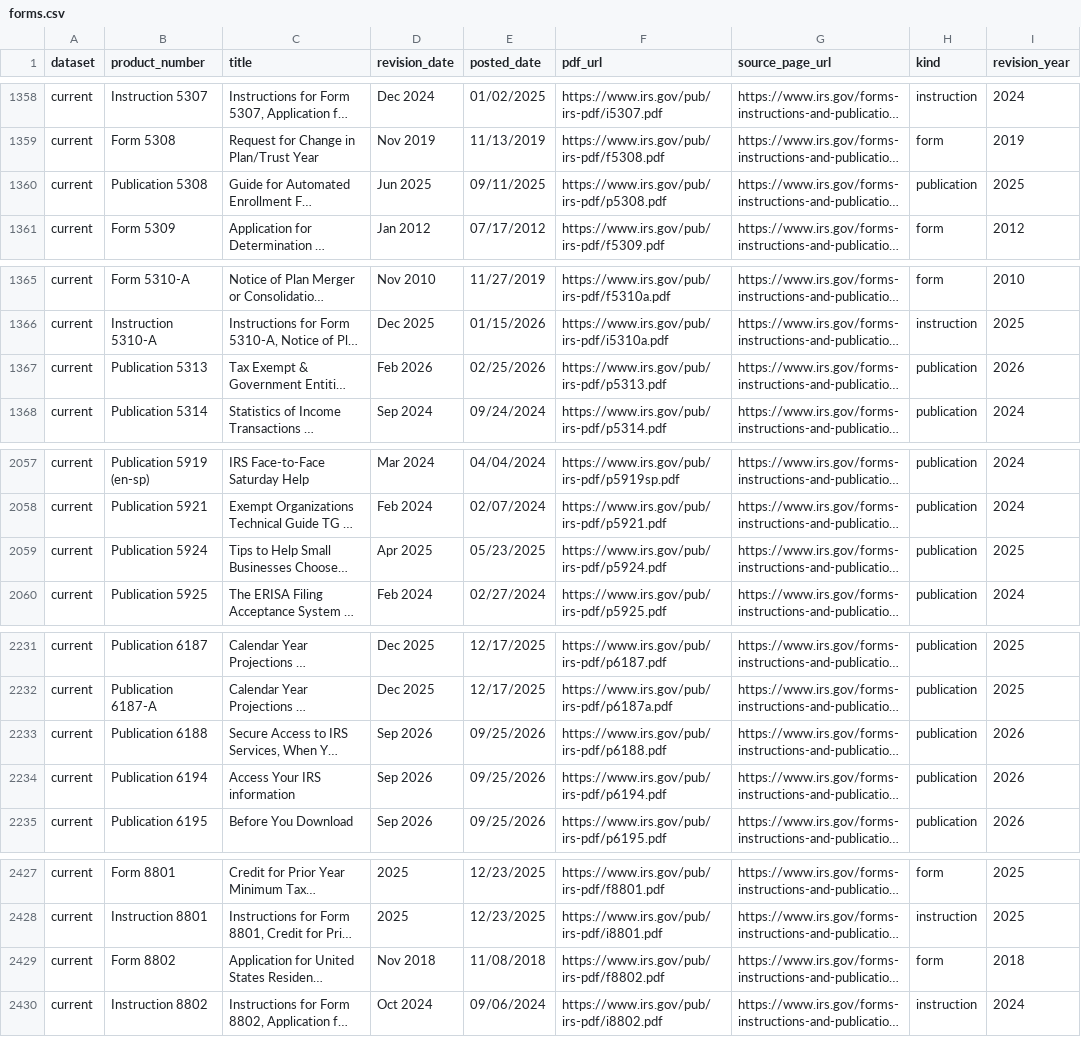
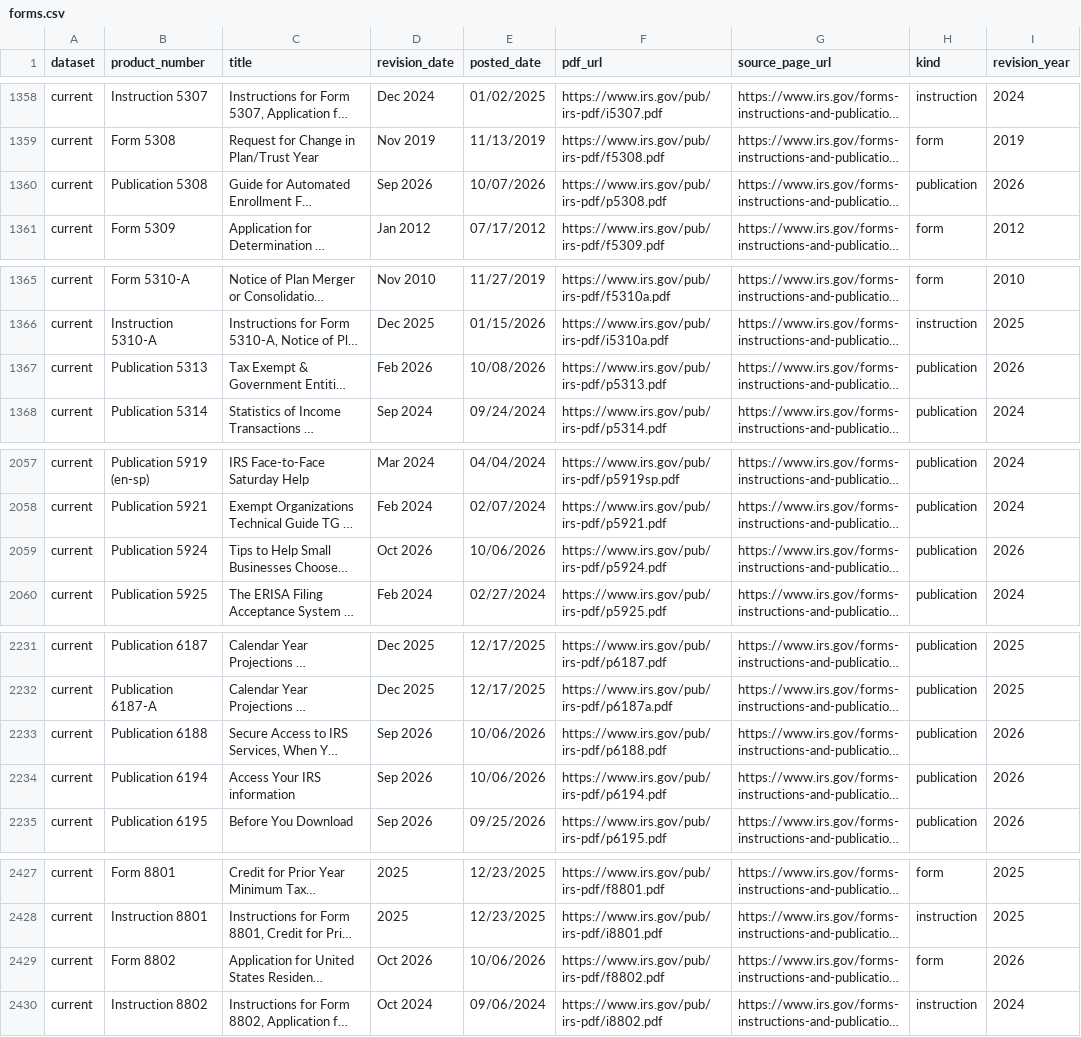
Before and after one commit to MoesBigRepo/irs-tax-forms-catalog, a CSV file: data/irs/current/forms.csv, drawn as a sheet; only a part is shown, gaps mark what is left out; long unchanged cells end in …; the diff covers the shown part only; the diff names each change by its address in the sheet, - before the commit and + after, or states it on an @@ line.

```diff
--- a/data/irs/current/forms.csv
+++ b/data/irs/current/forms.csv
-D1360 (revision_date): Jun 2025
+D1360 (revision_date): Sep 2026
-E1360 (posted_date): 09/11/2025
+E1360 (posted_date): 10/07/2026
-I1360 (revision_year): 2025
+I1360 (revision_year): 2026
-E1367 (posted_date): 02/25/2026
+E1367 (posted_date): 10/08/2026
-D2059 (revision_date): Apr 2025
+D2059 (revision_date): Oct 2026
-E2059 (posted_date): 05/23/2025
+E2059 (posted_date): 10/06/2026
-I2059 (revision_year): 2025
+I2059 (revision_year): 2026
-E2233:E2234 (posted_date): 09/25/2026
+E2233:E2234 (posted_date): 10/06/2026
-D2429 (revision_date): Nov 2018
+D2429 (revision_date): Oct 2026
-E2429 (posted_date): 11/08/2018
+E2429 (posted_date): 10/06/2026
-I2429 (revision_year): 2018
+I2429 (revision_year): 2026
```
Also changed, not shown: 1 added row and 42 edited cells elsewhere in this file, 7 other files.
